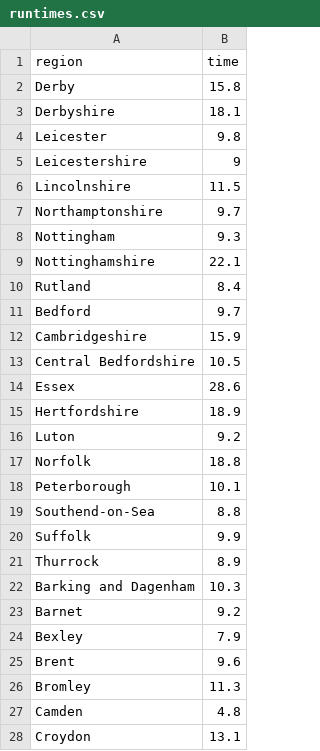
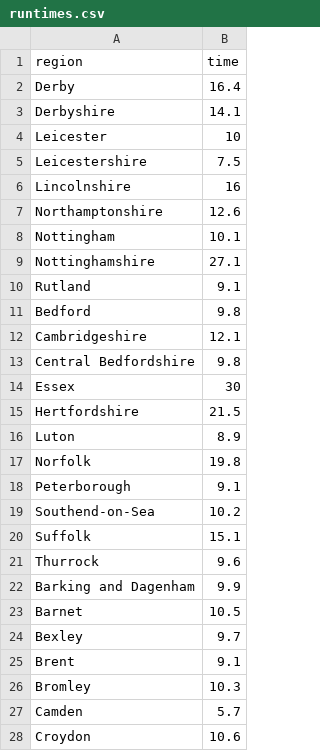
Before and after one commit to velmalopez/covid-rt-estimates, a CSV file: subnational/united-kingdom-local/deaths/national/runtimes.csv, drawn as a sheet; only a part is shown; the diff covers the shown part only.

```diff
--- a/subnational/united-kingdom-local/deaths/national/runtimes.csv
+++ b/subnational/united-kingdom-local/deaths/national/runtimes.csv
@@ -1,28 +1,28 @@
 region,time
-Derby,15.8
-Derbyshire,18.1
-Leicester,9.8
-Leicestershire,9
-Lincolnshire,11.5
-Northamptonshire,9.7
-Nottingham,9.3
-Nottinghamshire,22.1
-Rutland,8.4
-Bedford,9.7
-Cambridgeshire,15.9
-Central Bedfordshire,10.5
-Essex,28.6
-Hertfordshire,18.9
-Luton,9.2
-Norfolk,18.8
-Peterborough,10.1
-Southend-on-Sea,8.8
-Suffolk,9.9
-Thurrock,8.9
-Barking and Dagenham,10.3
-Barnet,9.2
-Bexley,7.9
-Brent,9.6
-Bromley,11.3
-Camden,4.8
-Croydon,13.1
+Derby,16.4
+Derbyshire,14.1
+Leicester,10
+Leicestershire,7.5
+Lincolnshire,16
+Northamptonshire,12.6
+Nottingham,10.1
+Nottinghamshire,27.1
+Rutland,9.1
+Bedford,9.8
+Cambridgeshire,12.1
+Central Bedfordshire,9.8
+Essex,30
+Hertfordshire,21.5
+Luton,8.9
+Norfolk,19.8
+Peterborough,9.1
+Southend-on-Sea,10.2
+Suffolk,15.1
+Thurrock,9.6
+Barking and Dagenham,9.9
+Barnet,10.5
+Bexley,9.7
+Brent,9.1
+Bromley,10.3
+Camden,5.7
+Croydon,10.6
```
Also changed, not shown: 157 edited cells elsewhere in this file, subnational/united-kingdom-local/deaths/summary/reported_cases.csv, subnational/united-kingdom-local/deaths/summary/summary_data.csv, 4 other files.
